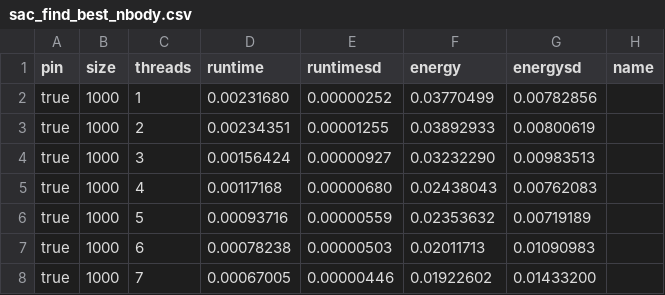
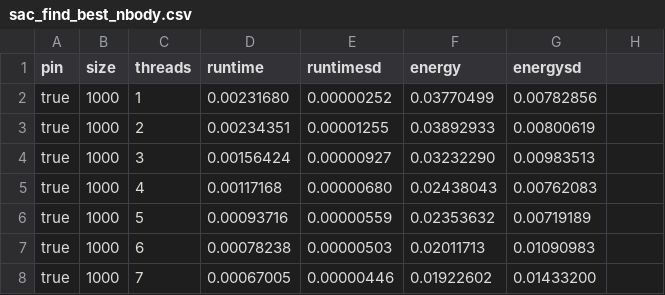
Before and after one commit to JordyAaldering/ecodynamic, a CSV file: data/sac_find_best_nbody.csv, drawn as a sheet; only a part is shown.

```diff
--- a/data/sac_find_best_nbody.csv
+++ b/data/sac_find_best_nbody.csv
@@ -1,2 +1,2 @@
-pin,size,threads,runtime,runtimesd,energy,energysd,name
+pin,size,threads,runtime,runtimesd,energy,energysd
 true,1000,1,0.00231680,0.00000252,0.03770499,0.00782856
```
Also changed, not shown: data/sac_find_best_relax.csv, 8 other files.
